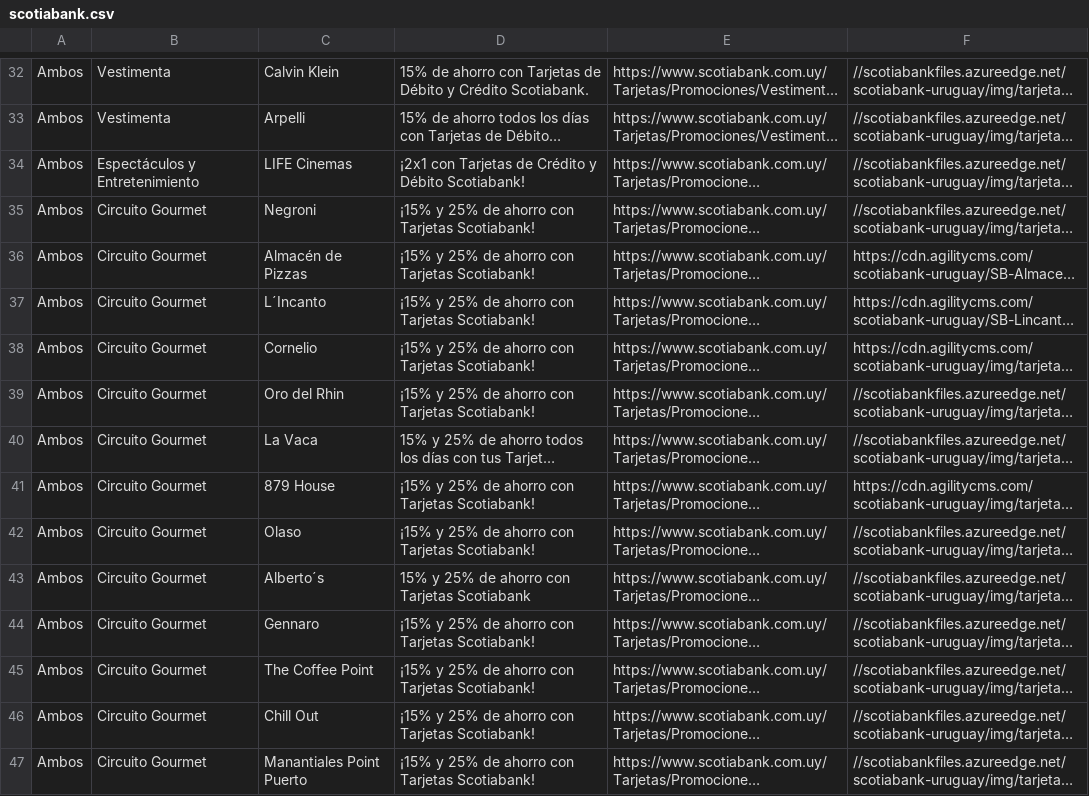
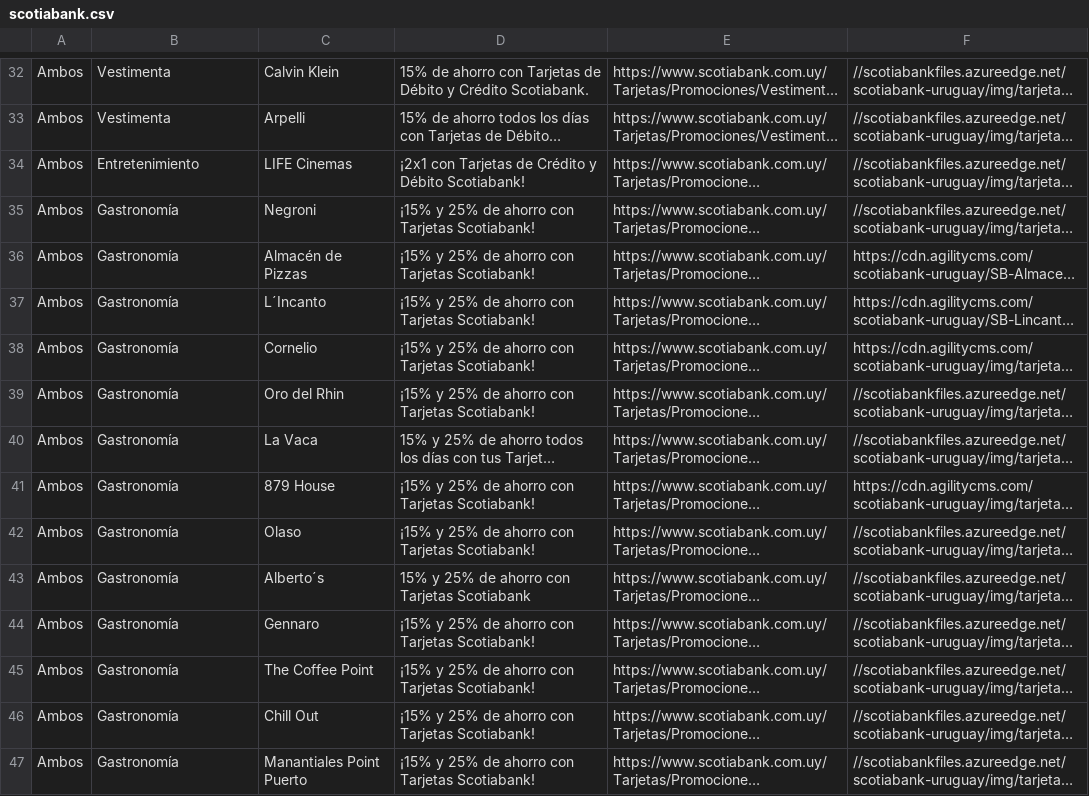
Before and after one commit to andfull17/BeneZip2018, a CSV file: ScrapyBeneficios/scotiabank.csv, drawn as a sheet; only a part is shown, gaps mark what is left out; long unchanged cells end in …; the diff covers the shown part only; the diff names each change by its address in the sheet, - before the commit and + after, or states it on an @@ line.

```diff
--- a/ScrapyBeneficios/scotiabank.csv
+++ b/ScrapyBeneficios/scotiabank.csv
-B34: Espectáculos y Entretenimiento
+B34: Entretenimiento
-B35:B47: Circuito Gourmet
+B35:B47: Gastronomía
```
Also changed, not shown: 37 edited cells elsewhere in this file, ScrapyBeneficios/brou.csv, ScrapyBeneficios/oca.csv, 5 other files.
